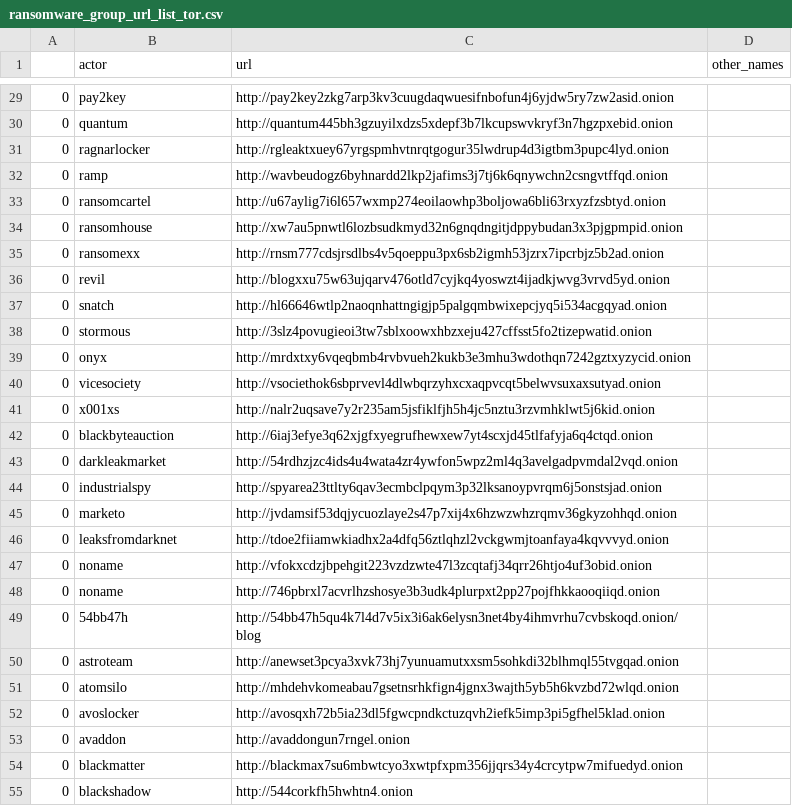
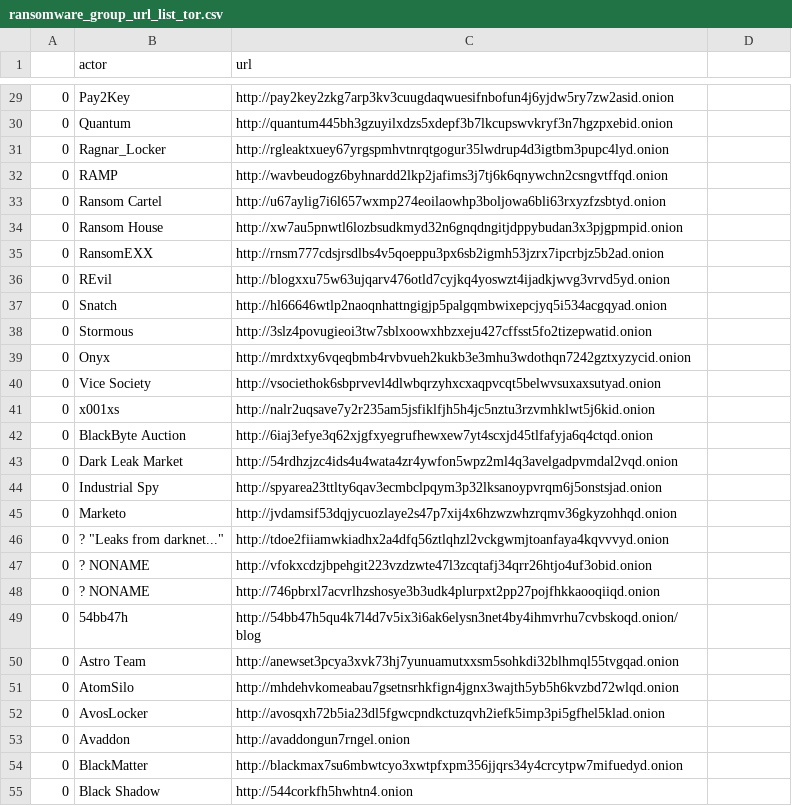
Before and after one commit to jjsantanna/ransomware-research, a CSV file: data/ransomware_group_url_list_tor.csv, drawn as a sheet; only a part is shown, gaps mark what is left out; the diff covers the shown part only.

```diff
--- a/data/ransomware_group_url_list_tor.csv
+++ b/data/ransomware_group_url_list_tor.csv
@@ -1 +1 @@
-,actor,url,other_names
+,actor,url
@@ -29,12 +29,12 @@
-0,pay2key,http://pay2key2zkg7arp3kv3cuugdaqwuesifnbofun4j6yjdw5ry7zw2asid.onion,
-0,quantum,http://quantum445bh3gzuyilxdzs5xdepf3b7lkcupswvkryf3n7hgzpxebid.onion,
-0,ragnarlocker,http://rgleaktxuey67yrgspmhvtnrqtgogur35lwdrup4d3igtbm3pupc4lyd.onion,
-0,ramp,http://wavbeudogz6byhnardd2lkp2jafims3j7tj6k6qnywchn2csngvtffqd.onion,
-0,ransomcartel,http://u67aylig7i6l657wxmp274eoilaowhp3boljowa6bli63rxyzfzsbtyd.onion,
-0,ransomhouse,http://xw7au5pnwtl6lozbsudkmyd32n6gnqdngitjdppybudan3x3pjgpmpid.onion,
-0,ransomexx,http://rnsm777cdsjrsdlbs4v5qoeppu3px6sb2igmh53jzrx7ipcrbjz5b2ad.onion,
-0,revil,http://blogxxu75w63ujqarv476otld7cyjkq4yoswzt4ijadkjwvg3vrvd5yd.onion,
-0,snatch,http://hl66646wtlp2naoqnhattngigjp5palgqmbwixepcjyq5i534acgqyad.onion,
-0,stormous,http://3slz4povugieoi3tw7sblxoowxhbzxeju427cffsst5fo2tizepwatid.onion,
-0,onyx,http://mrdxtxy6vqeqbmb4rvbvueh2kukb3e3mhu3wdothqn7242gztxyzycid.onion,
-0,vicesociety,http://vsociethok6sbprvevl4dlwbqrzyhxcxaqpvcqt5belwvsuxaxsutyad.onion,
+0,Pay2Key,http://pay2key2zkg7arp3kv3cuugdaqwuesifnbofun4j6yjdw5ry7zw2asid.onion
+0,Quantum,http://quantum445bh3gzuyilxdzs5xdepf3b7lkcupswvkryf3n7hgzpxebid.onion
+0,Ragnar_Locker,http://rgleaktxuey67yrgspmhvtnrqtgogur35lwdrup4d3igtbm3pupc4lyd.onion
+0,RAMP,http://wavbeudogz6byhnardd2lkp2jafims3j7tj6k6qnywchn2csngvtffqd.onion
+0,Ransom Cartel,http://u67aylig7i6l657wxmp274eoilaowhp3boljowa6bli63rxyzfzsbtyd.onion
+0,Ransom House,http://xw7au5pnwtl6lozbsudkmyd32n6gnqdngitjdppybudan3x3pjgpmpid.onion
+0,RansomEXX,http://rnsm777cdsjrsdlbs4v5qoeppu3px6sb2igmh53jzrx7ipcrbjz5b2ad.onion
+0,REvil,http://blogxxu75w63ujqarv476otld7cyjkq4yoswzt4ijadkjwvg3vrvd5yd.onion
+0,Snatch,http://hl66646wtlp2naoqnhattngigjp5palgqmbwixepcjyq5i534acgqyad.onion
+0,Stormous,http://3slz4povugieoi3tw7sblxoowxhbzxeju427cffsst5fo2tizepwatid.onion
+0,Onyx,http://mrdxtxy6vqeqbmb4rvbvueh2kukb3e3mhu3wdothqn7242gztxyzycid.onion
+0,Vice Society,http://vsociethok6sbprvevl4dlwbqrzyhxcxaqpvcqt5belwvsuxaxsutyad.onion
@@ -42,7 +42,7 @@
-0,blackbyteauction,http://6iaj3efye3q62xjgfxyegrufhewxew7yt4scxjd45tlfafyja6q4ctqd.onion,
-0,darkleakmarket,http://54rdhzjzc4ids4u4wata4zr4ywfon5wpz2ml4q3avelgadpvmdal2vqd.onion,
-0,industrialspy,http://spyarea23ttlty6qav3ecmbclpqym3p32lksanoypvrqm6j5onstsjad.onion,
-0,marketo,http://jvdamsif53dqjycuozlaye2s47p7xij4x6hzwzwhzrqmv36gkyzohhqd.onion,
-0,leaksfromdarknet,http://tdoe2fiiamwkiadhx2a4dfq56ztlqhzl2vckgwmjtoanfaya4kqvvvyd.onion,
-0,noname,http://vfokxcdzjbpehgit223vzdzwte47l3zcqtafj34qrr26htjo4uf3obid.onion,
-0,noname,http://746pbrxl7acvrlhzshosye3b3udk4plurpxt2pp27pojfhkkaooqiiqd.onion,
+0,BlackByte Auction,http://6iaj3efye3q62xjgfxyegrufhewxew7yt4scxjd45tlfafyja6q4ctqd.onion
+0,Dark Leak Market,http://54rdhzjzc4ids4u4wata4zr4ywfon5wpz2ml4q3avelgadpvmdal2vqd.onion
+0,Industrial Spy,http://spyarea23ttlty6qav3ecmbclpqym3p32lksanoypvrqm6j5onstsjad.onion
+0,Marketo,http://jvdamsif53dqjycuozlaye2s47p7xij4x6hzwzwhzrqmv36gkyzohhqd.onion
+0,"? ""Leaks from darknet...""",http://tdoe2fiiamwkiadhx2a4dfq56ztlqhzl2vckgwmjtoanfaya4kqvvvyd.onion
+0,? NONAME,http://vfokxcdzjbpehgit223vzdzwte47l3zcqtafj34qrr26htjo4uf3obid.onion
+0,? NONAME,http://746pbrxl7acvrlhzshosye3b3udk4plurpxt2pp27pojfhkkaooqiiqd.onion
@@ -50,6 +50,6 @@
-0,astroteam,http://anewset3pcya3xvk73hj7yunuamutxxsm5sohkdi32blhmql55tvgqad.onion,
-0,atomsilo,http://mhdehvkomeabau7gsetnsrhkfign4jgnx3wajth5yb5h6kvzbd72wlqd.onion,
-0,avoslocker,http://avosqxh72b5ia23dl5fgwcpndkctuzqvh2iefk5imp3pi5gfhel5klad.onion,
-0,avaddon,http://avaddongun7rngel.onion,
-0,blackmatter,http://blackmax7su6mbwtcyo3xwtpfxpm356jjqrs34y4crcytpw7mifuedyd.onion,
-0,blackshadow,http://544corkfh5hwhtn4.onion,
+0,Astro Team,http://anewset3pcya3xvk73hj7yunuamutxxsm5sohkdi32blhmql55tvgqad.onion
+0,AtomSilo,http://mhdehvkomeabau7gsetnsrhkfign4jgnx3wajth5yb5h6kvzbd72wlqd.onion
+0,AvosLocker,http://avosqxh72b5ia23dl5fgwcpndkctuzqvh2iefk5imp3pi5gfhel5klad.onion
+0,Avaddon,http://avaddongun7rngel.onion
+0,BlackMatter,http://blackmax7su6mbwtcyo3xwtpfxpm356jjqrs34y4crcytpw7mifuedyd.onion
+0,Black Shadow,http://544corkfh5hwhtn4.onion
```
Also changed, not shown: 55 edited cells elsewhere in this file, 2 other files.
